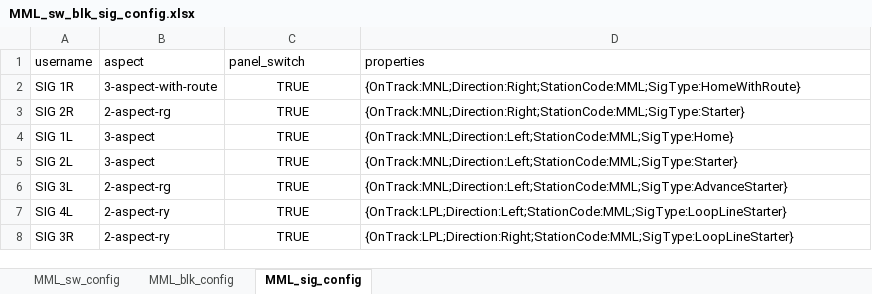
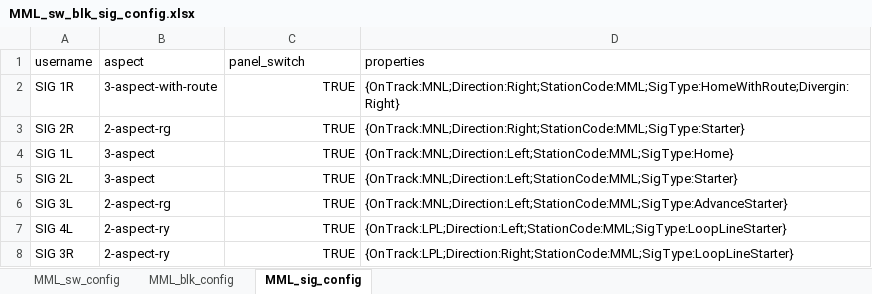
Before and after one commit to banerjia/jmri_layouts, an Excel workbook: N_Scale_Indian_Railways.jmri/planning/MML/MML_sw_blk_sig_config.xlsx, sheet MML_sig_config, drawn as a sheet; values as stored, in another font and other column widths than the file's, no borders; the diff names each change by its address in the sheet, - before the commit and + after, or states it on an @@ line.

```diff
--- a/N_Scale_Indian_Railways.jmri/planning/MML/MML_sw_blk_sig_config.xlsx (sheet MML_sig_config)
+++ b/N_Scale_Indian_Railways.jmri/planning/MML/MML_sw_blk_sig_config.xlsx (sheet MML_sig_config)
-C2:C8 alignment: center
+C2:C8 alignment: right
-D2 (properties): {OnTrack:MNL;Direction:Right;StationCode:MML;SigType:HomeWithRoute}
+D2 (properties): {OnTrack:MNL;Direction:Right;StationCode:MML;SigType:HomeWithRoute;Divergin:Right}
```
Also changed, not shown: formulas that keep their value, 14 other files.
